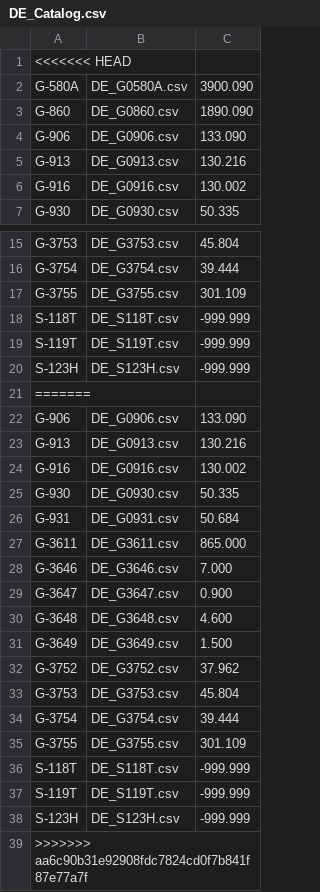
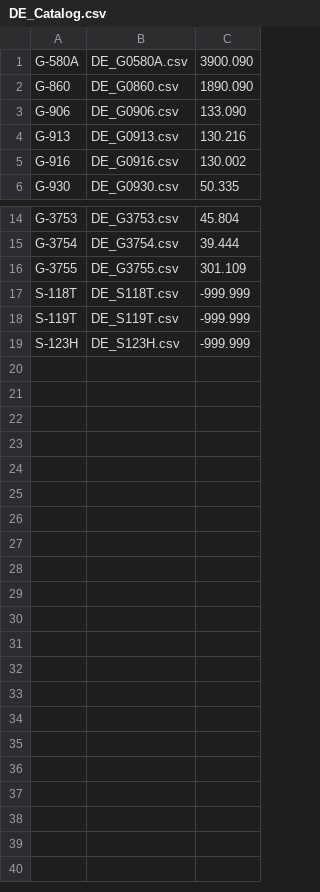
Before and after one commit to jdhughes-usgs/IPyNB, a CSV file: Tidal/data/DE_Catalog.csv, drawn as a sheet; only a part is shown, gaps mark what is left out; the diff names each change by its address in the sheet, - before the commit and + after, or states it on an @@ line.

```diff
--- a/Tidal/data/DE_Catalog.csv
+++ b/Tidal/data/DE_Catalog.csv
-row 1: <<<<<<< HEAD
-row 21: =======
-row 22: G-906 | DE_G0906.csv | 133.090
-row 23: G-913 | DE_G0913.csv | 130.216
-row 24: G-916 | DE_G0916.csv | 130.002
-row 25: G-930 | DE_G0930.csv | 50.335
-row 26: G-931 | DE_G0931.csv | 50.684
-row 27: G-3611 | DE_G3611.csv | 865.000
-row 28: G-3646 | DE_G3646.csv | 7.000
-row 29: G-3647 | DE_G3647.csv | 0.900
-row 30: G-3648 | DE_G3648.csv | 4.600
-row 31: G-3649 | DE_G3649.csv | 1.500
-row 32: G-3752 | DE_G3752.csv | 37.962
-row 33: G-3753 | DE_G3753.csv | 45.804
-row 34: G-3754 | DE_G3754.csv | 39.444
-row 35: G-3755 | DE_G3755.csv | 301.109
-row 36: S-118T | DE_S118T.csv | -999.999
-row 37: S-119T | DE_S119T.csv | -999.999
-row 38: S-123H | DE_S123H.csv | -999.999
-row 39: >>>>>>> aa6c90b31e92908fdc7824cd0f7b841f87e77a7f
```
Also changed, not shown: 1 other file.
